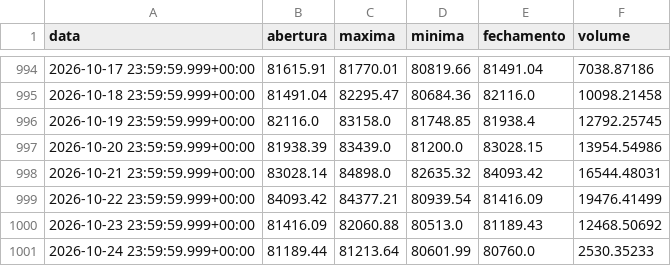
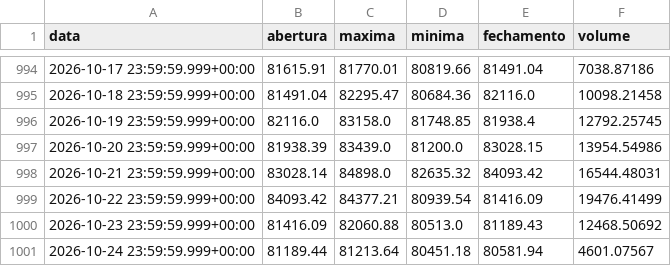
Before and after one commit to diogoraucci/dashboar_crypto_opcoes, a CSV file: data/precos_BTC.csv, drawn as a sheet; only a part is shown, gaps mark what is left out.

```diff
--- a/data/precos_BTC.csv
+++ b/data/precos_BTC.csv
@@ -1000,2 +1000,2 @@ data,abertura,maxima,minima,fechamento,volume
 2026-10-23 23:59:59.999+00:00,81416.09,82060.88,80513.0,81189.43,12468.50692
-2026-10-24 23:59:59.999+00:00,81189.44,81213.64,80601.99,80760.0,2530.35233
+2026-10-24 23:59:59.999+00:00,81189.44,81213.64,80451.18,80581.94,4601.07567
```
Also changed, not shown: data/opcoes_BTC.csv, data/opcoes_ETH.csv, 3 other files.
